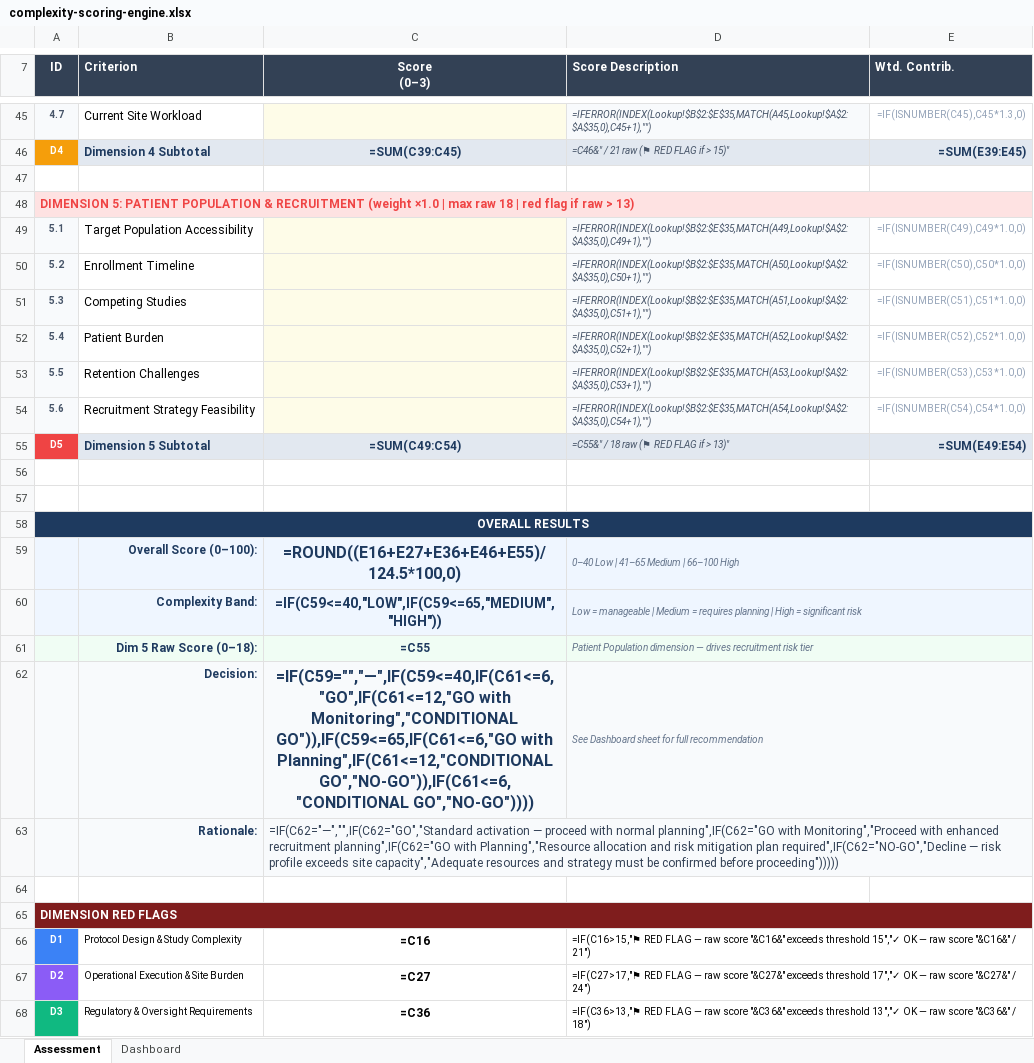
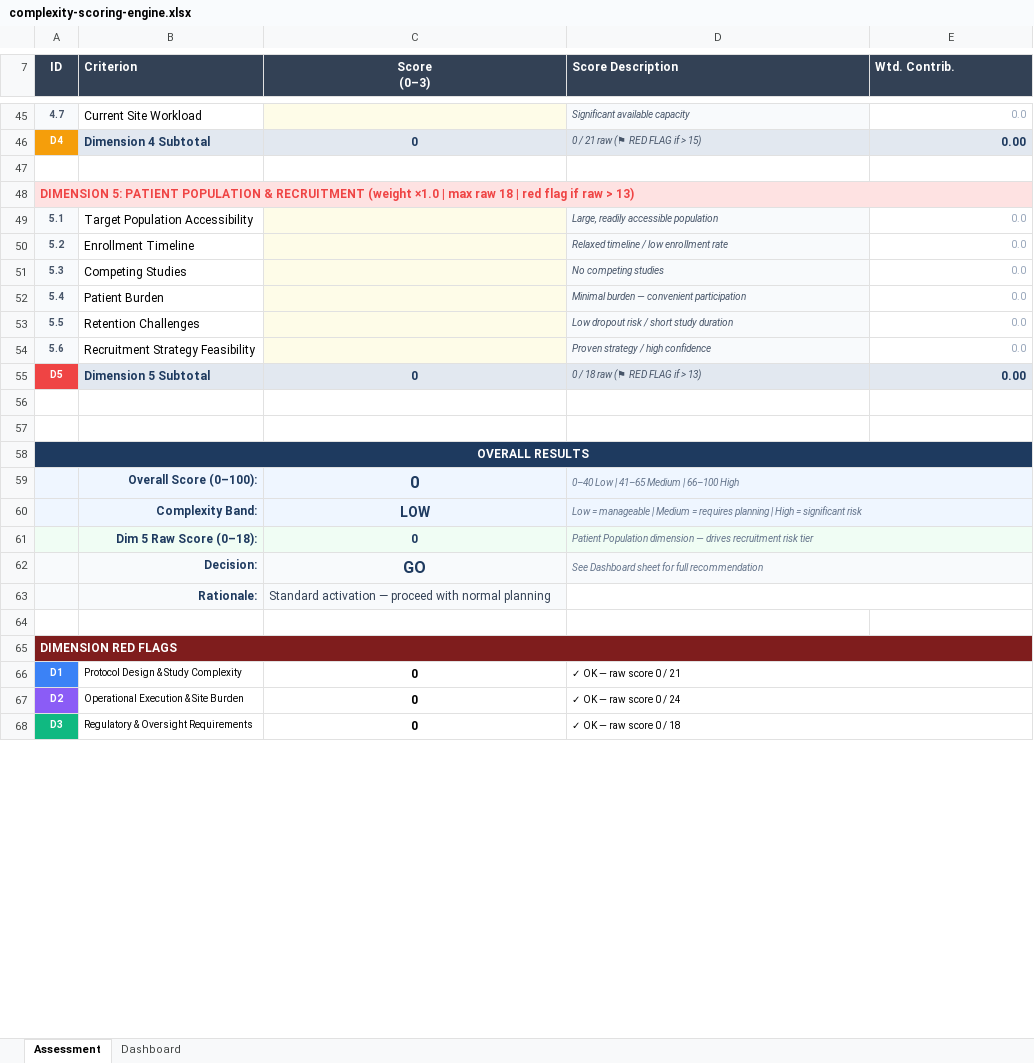
Before and after one commit to jhodges38104/clinical-trial-complexity, an Excel workbook: data/complexity-scoring-engine.xlsx, sheet Assessment, drawn as a sheet; only a part is shown, gaps mark what is left out; values as stored, in another font and other column widths than the file's, no borders; formulas without a stored value are shown as written; conditional formats not drawn; the diff covers the shown part only; the diff names each change by its address in the sheet, - before the commit and + after, or states it on an @@ line.

```diff
--- a/data/complexity-scoring-engine.xlsx (sheet Assessment)
+++ b/data/complexity-scoring-engine.xlsx (sheet Assessment)
-D45 (Score Description): =IFERROR(INDEX(Lookup!$B$2:$E$35,MATCH(A45,Lookup!$A$2:$A$35,0),C45+1),"")
+D45 (Score Description): Significant available capacity
-E45 (Wtd. Contrib.): =IF(ISNUMBER(C45),C45*1.3,0)
+E45 (Wtd. Contrib.): 0.0
-C46 (Score (0–3)): =SUM(C39:C45)
+C46 (Score (0–3)): 0
-D46 (Score Description): =C46&" / 21 raw (⚑ RED FLAG if > 15)"
+D46 (Score Description): 0 / 21 raw (⚑ RED FLAG if > 15)
-E46 (Wtd. Contrib.): =SUM(E39:E45)
+E46 (Wtd. Contrib.): 0.00
-D49 (Score Description): =IFERROR(INDEX(Lookup!$B$2:$E$35,MATCH(A49,Lookup!$A$2:$A$35,0),C49+1),"")
+D49 (Score Description): Large, readily accessible population
-E49 (Wtd. Contrib.): =IF(ISNUMBER(C49),C49*1.0,0)
+E49 (Wtd. Contrib.): 0.0
-D50 (Score Description): =IFERROR(INDEX(Lookup!$B$2:$E$35,MATCH(A50,Lookup!$A$2:$A$35,0),C50+1),"")
+D50 (Score Description): Relaxed timeline / low enrollment rate
-E50 (Wtd. Contrib.): =IF(ISNUMBER(C50),C50*1.0,0)
+E50 (Wtd. Contrib.): 0.0
-D51 (Score Description): =IFERROR(INDEX(Lookup!$B$2:$E$35,MATCH(A51,Lookup!$A$2:$A$35,0),C51+1),"")
+D51 (Score Description): No competing studies
-E51 (Wtd. Contrib.): =IF(ISNUMBER(C51),C51*1.0,0)
+E51 (Wtd. Contrib.): 0.0
-D52 (Score Description): =IFERROR(INDEX(Lookup!$B$2:$E$35,MATCH(A52,Lookup!$A$2:$A$35,0),C52+1),"")
+D52 (Score Description): Minimal burden — convenient participation
-E52 (Wtd. Contrib.): =IF(ISNUMBER(C52),C52*1.0,0)
+E52 (Wtd. Contrib.): 0.0
-D53 (Score Description): =IFERROR(INDEX(Lookup!$B$2:$E$35,MATCH(A53,Lookup!$A$2:$A$35,0),C53+1),"")
+D53 (Score Description): Low dropout risk / short study duration
-E53 (Wtd. Contrib.): =IF(ISNUMBER(C53),C53*1.0,0)
+E53 (Wtd. Contrib.): 0.0
-D54 (Score Description): =IFERROR(INDEX(Lookup!$B$2:$E$35,MATCH(A54,Lookup!$A$2:$A$35,0),C54+1),"")
+D54 (Score Description): Proven strategy / high confidence
-E54 (Wtd. Contrib.): =IF(ISNUMBER(C54),C54*1.0,0)
+E54 (Wtd. Contrib.): 0.0
-C55 (Score (0–3)): =SUM(C49:C54)
+C55 (Score (0–3)): 0
-D55 (Score Description): =C55&" / 18 raw (⚑ RED FLAG if > 13)"
+D55 (Score Description): 0 / 18 raw (⚑ RED FLAG if > 13)
-E55 (Wtd. Contrib.): =SUM(E49:E54)
+E55 (Wtd. Contrib.): 0.00
-C59 (Score (0–3)): =ROUND((E16+E27+E36+E46+E55)/124.5*100,0)
+C59 (Score (0–3)): 0
-C60 (Score (0–3)): =IF(C59<=40,"LOW",IF(C59<=65,"MEDIUM","HIGH"))
+C60 (Score (0–3)): LOW
-C61 (Score (0–3)): =C55
+C61 (Score (0–3)): 0
-C62 (Score (0–3)): =IF(C59="","—",IF(C59<=40,IF(C61<=6,"GO",IF(C61<=12,"GO with Monitoring","CONDITIONAL GO")),IF(C59<=65,IF(C61<=6,"GO with Planning",IF(C61<=12,"CONDITIONAL GO","NO-GO")),IF(C61<=6,"CONDITIONAL GO","NO-GO"))))
+C62 (Score (0–3)): GO
-C63 (Score (0–3)): =IF(C62="—","",IF(C62="GO","Standard activation — proceed with normal planning",IF(C62="GO with Monitoring","Proceed with enhanced recruitment planning",IF(C62="GO with Planning","Resource allocation and risk mitigation plan required",IF(C62="NO-GO","Decline — risk profile exceeds site capacity","Adequate resources and strategy must be confirmed before proceeding")))))
+C63 (Score (0–3)): Standard activation — proceed with normal planning
-C63:E63 merged
-C66 (Score (0–3)): =C16
+C66 (Score (0–3)): 0
-D66 (Score Description): =IF(C16>15,"⚑ RED FLAG — raw score "&C16&" exceeds threshold 15","✓ OK — raw score "&C16&" / 21")
+D66 (Score Description): ✓ OK — raw score 0 / 21
-C67 (Score (0–3)): =C27
+C67 (Score (0–3)): 0
-D67 (Score Description): =IF(C27>17,"⚑ RED FLAG — raw score "&C27&" exceeds threshold 17","✓ OK — raw score "&C27&" / 24")
+D67 (Score Description): ✓ OK — raw score 0 / 24
-C68 (Score (0–3)): =C36
+C68 (Score (0–3)): 0
-D68 (Score Description): =IF(C36>13,"⚑ RED FLAG — raw score "&C36&" exceeds threshold 13","✓ OK — raw score "&C36&" / 18")
+D68 (Score Description): ✓ OK — raw score 0 / 18
```
Also changed, not shown: 67 edited cells elsewhere in this sheet, sheet Dashboard, charts or pictures, 3 other files.
